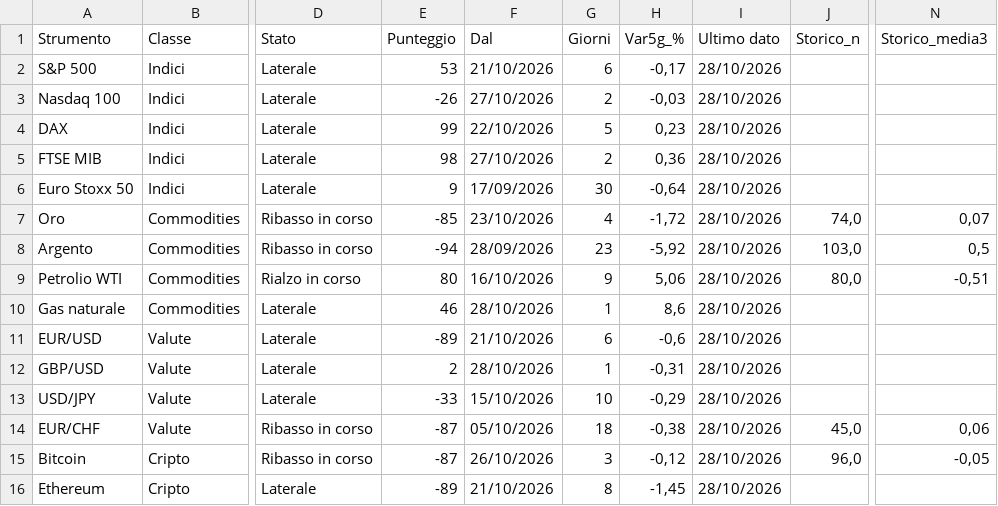
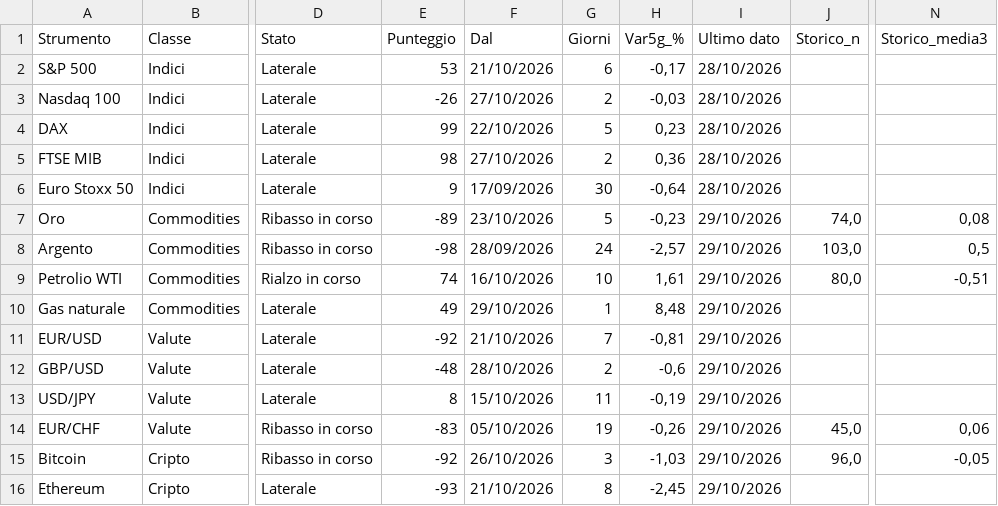
Before and after one commit to ingalessandrosessa-sudo/Trend, a CSV file: docs/dati/trend_oggi.csv, drawn as a sheet; only a part is shown, gaps mark what is left out; the diff names each change by its address in the sheet, - before the commit and + after, or states it on an @@ line.

```diff
--- a/docs/dati/trend_oggi.csv
+++ b/docs/dati/trend_oggi.csv
-E7 (Punteggio): -85
+E7 (Punteggio): -89
-G7 (Giorni): 4
+G7 (Giorni): 5
-H7 (Var5g_%): -1,72
+H7 (Var5g_%): -0,23
-I7:I16 (Ultimo dato): 28/10/2026
+I7:I16 (Ultimo dato): 29/10/2026
-N7 (Storico_media3): 0,07
+N7 (Storico_media3): 0,08
-E8 (Punteggio): -94
+E8 (Punteggio): -98
-G8 (Giorni): 23
+G8 (Giorni): 24
-H8 (Var5g_%): -5,92
+H8 (Var5g_%): -2,57
-E9 (Punteggio): 80
+E9 (Punteggio): 74
-G9 (Giorni): 9
+G9 (Giorni): 10
-H9 (Var5g_%): 5,06
+H9 (Var5g_%): 1,61
-E10 (Punteggio): 46
+E10 (Punteggio): 49
-F10 (Dal): 28/10/2026
+F10 (Dal): 29/10/2026
-H10 (Var5g_%): 8,6
+H10 (Var5g_%): 8,48
-E11 (Punteggio): -89
+E11 (Punteggio): -92
-G11 (Giorni): 6
+G11 (Giorni): 7
-H11 (Var5g_%): -0,6
+H11 (Var5g_%): -0,81
-E12 (Punteggio): 2
+E12 (Punteggio): -48
-G12 (Giorni): 1
+G12 (Giorni): 2
-H12 (Var5g_%): -0,31
+H12 (Var5g_%): -0,6
-E13 (Punteggio): -33
+E13 (Punteggio): 8
-G13 (Giorni): 10
+G13 (Giorni): 11
-H13 (Var5g_%): -0,29
+H13 (Var5g_%): -0,19
-E14 (Punteggio): -87
+E14 (Punteggio): -83
-G14 (Giorni): 18
+G14 (Giorni): 19
-H14 (Var5g_%): -0,38
+H14 (Var5g_%): -0,26
-E15 (Punteggio): -87
+E15 (Punteggio): -92
-H15 (Var5g_%): -0,12
+H15 (Var5g_%): -1,03
-E16 (Punteggio): -89
+E16 (Punteggio): -93
-H16 (Var5g_%): -1,45
+H16 (Var5g_%): -2,45
```
Also changed, not shown: docs/dati/radar_storico_v2.csv, docs/dati/segnali_oggi.csv, 2 other files.
